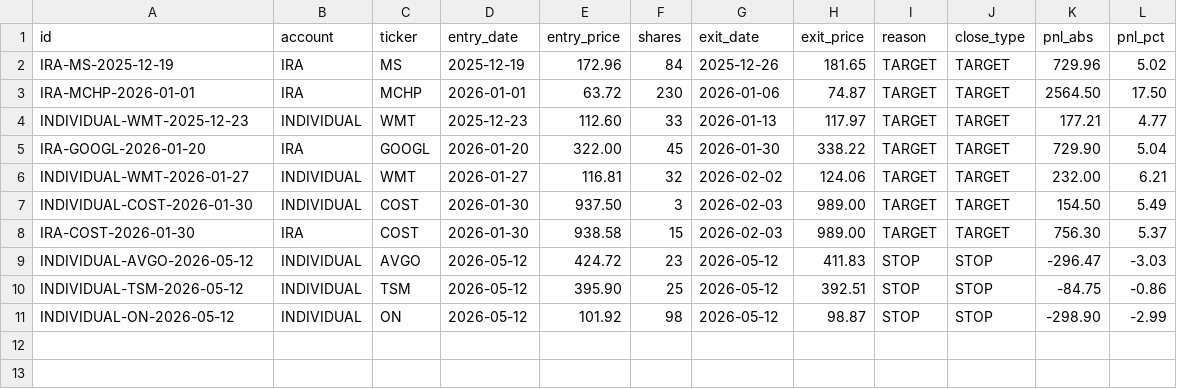
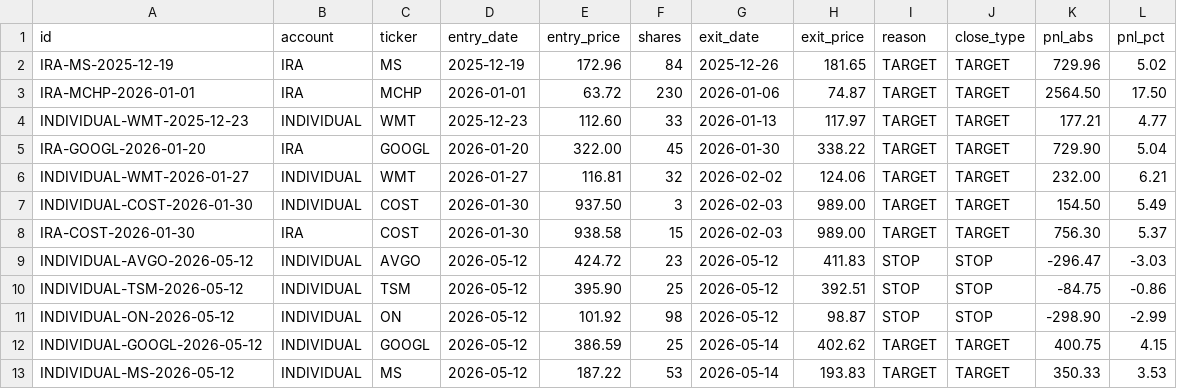
Before and after one commit to SimosProjects/Trading-Screener, a CSV file: stock_trades.csv, drawn as a sheet.

```diff
--- a/stock_trades.csv
+++ b/stock_trades.csv
@@ -11 +11,3 @@ INDIVIDUAL-TSM-2026-05-12,INDIVIDUAL,TSM,2026-05-12,395.90,25,2026-05-12,392.51,
 INDIVIDUAL-ON-2026-05-12,INDIVIDUAL,ON,2026-05-12,101.92,98,2026-05-12,98.87,STOP,STOP,-298.90,-2.99
+INDIVIDUAL-GOOGL-2026-05-12,INDIVIDUAL,GOOGL,2026-05-12,386.59,25,2026-05-14,402.62,TARGET,TARGET,400.75,4.15
+INDIVIDUAL-MS-2026-05-12,INDIVIDUAL,MS,2026-05-12,187.22,53,2026-05-14,193.83,TARGET,TARGET,350.33,3.53
```
Also changed, not shown: retirement_positions.csv, stock_fills.csv, 2 other files.
